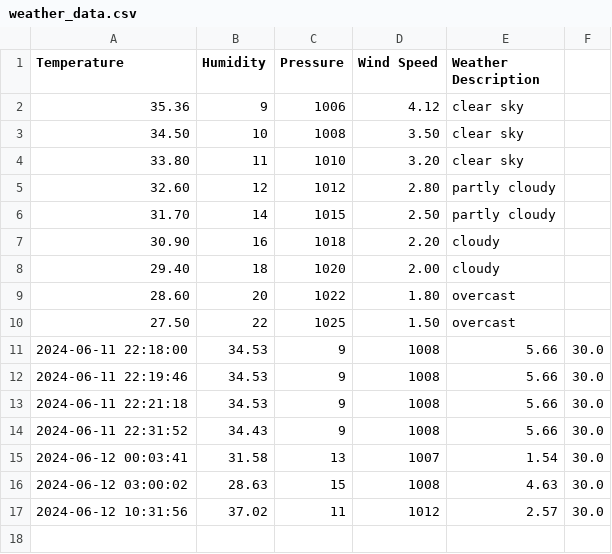
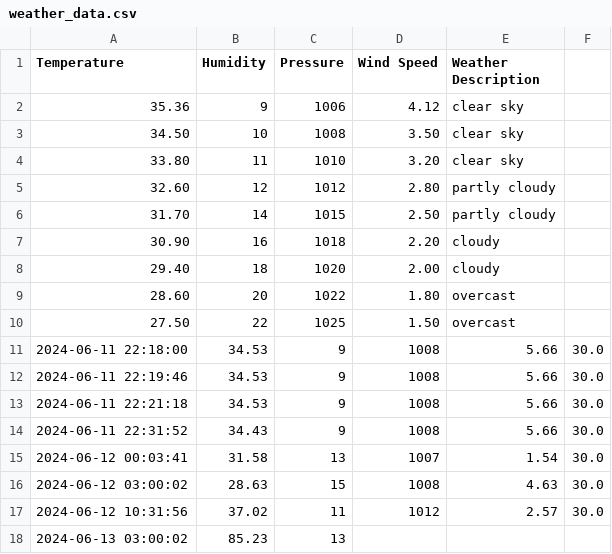
Before and after one commit to hikitsuri/irrigation-prediction, a CSV file: weather_data.csv, drawn as a sheet.

Commit message:
chore: Add weather data for June 13th

```diff
--- a/weather_data.csv
+++ b/weather_data.csv
@@ -17 +17,2 @@ Temperature,Humidity,Pressure,Wind Speed,Weather Description
 2024-06-12 10:31:56,37.02,11,1012,2.57,30.0
+2024-06-13 03:00:02,85.23,13
```
